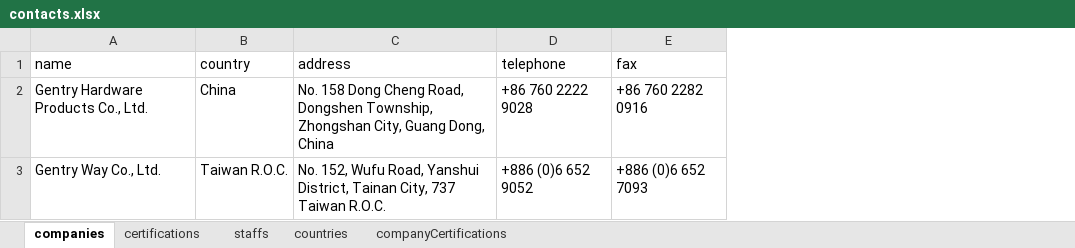
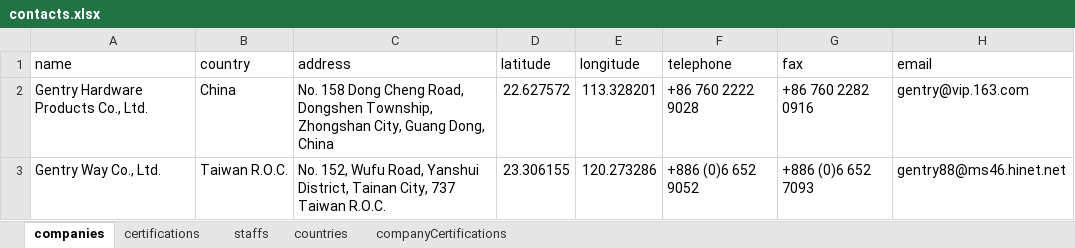
Before and after one commit to juniorCitizen/product-catalog-cli, an Excel workbook: data/development/userData/contacts.xlsx, sheet companies, drawn as a sheet; values as stored, in another font and other column widths than the file's, no borders; the diff names each change by its address in the sheet, - before the commit and + after, or states it on an @@ line.

Commit message:
update company component structure adding 'email' field and remove 'general service' contacts from staff list

```diff
--- a/data/development/userData/contacts.xlsx (sheet companies)
+++ b/data/development/userData/contacts.xlsx (sheet companies)
+column D (latitude), rows 2-3: 22.627572 | 23.306155
+column E (longitude), rows 2-3: 113.328201 | 120.273286
+column H (email), rows 2-3: gentry@vip.163.com | gentry88@ms46.hinet.net
```
Also changed, not shown: sheet staffs, data/development/userData/catalog.xlsx, 2 other files.
